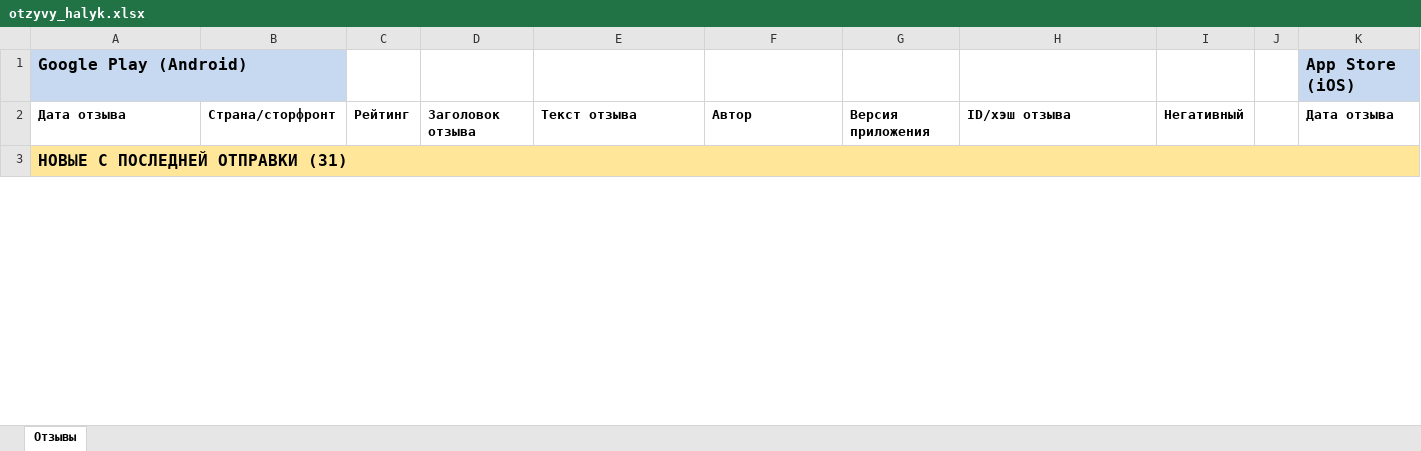
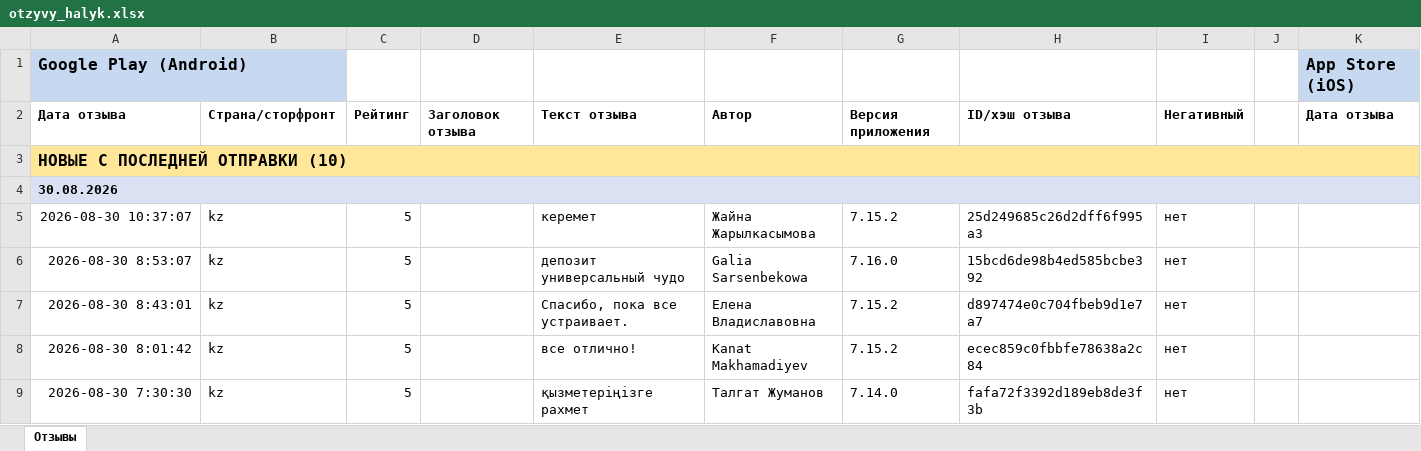
Before and after one commit to Laura-B84/my-project, an Excel workbook: otzyvy_halyk.xlsx, sheet Отзывы, drawn as a sheet; only a part is shown; values as stored, in another font and other column widths than the file's, no borders; rows hold the shown columns only; the diff covers the shown part only; the diff names each change by its address in the sheet, - before the commit and + after, or states it on an @@ line.

```diff
--- a/otzyvy_halyk.xlsx (sheet Отзывы)
+++ b/otzyvy_halyk.xlsx (sheet Отзывы)
-A3: НОВЫЕ С ПОСЛЕДНЕЙ ОТПРАВКИ (31)
+A3: НОВЫЕ С ПОСЛЕДНЕЙ ОТПРАВКИ (10)
@@ row 37 moved to row 4: 30.08.2026 @@
+row 5: 2026-08-30 10:37:07 | kz | 5 |  | керемет | Жайна Жарылкасымова | 7.15.2 | 25d249685c26d2dff6f995a3 | нет
+row 6: 2026-08-30 8:53:07 | kz | 5 |  | депозит универсальный чудо | Galia Sarsenbekowa | 7.16.0 | 15bcd6de98b4ed585bcbe392 | нет
+row 7: 2026-08-30 8:43:01 | kz | 5 |  | Спасибо, пока все устраивает. | Елена Владиславoвна | 7.15.2 | d897474e0c704fbeb9d1e7a7 | нет
+row 8: 2026-08-30 8:01:42 | kz | 5 |  | все отлично! | Kanat Makhamadiyev | 7.15.2 | ecec859c0fbbfe78638a2c84 | нет
+row 9: 2026-08-30 7:30:30 | kz | 5 |  | қызметеріңізге рахмет | Талгат Жуманов | 7.14.0 | fafa72f3392d189eb8de3f3b | нет
```
Also changed, not shown: 5 added rows, 1 removed row and 12 moved rows elsewhere in this sheet, 1 other file.
